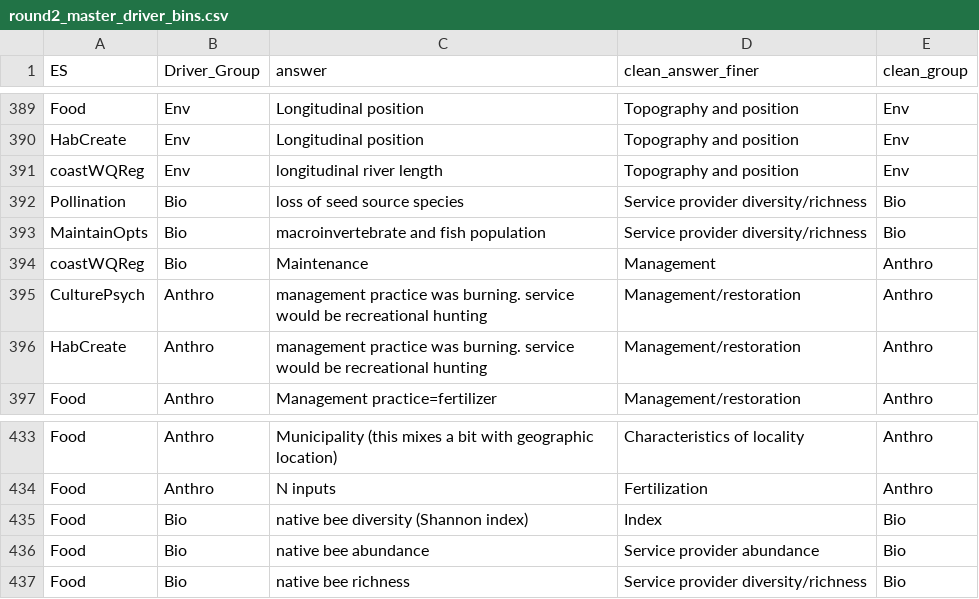
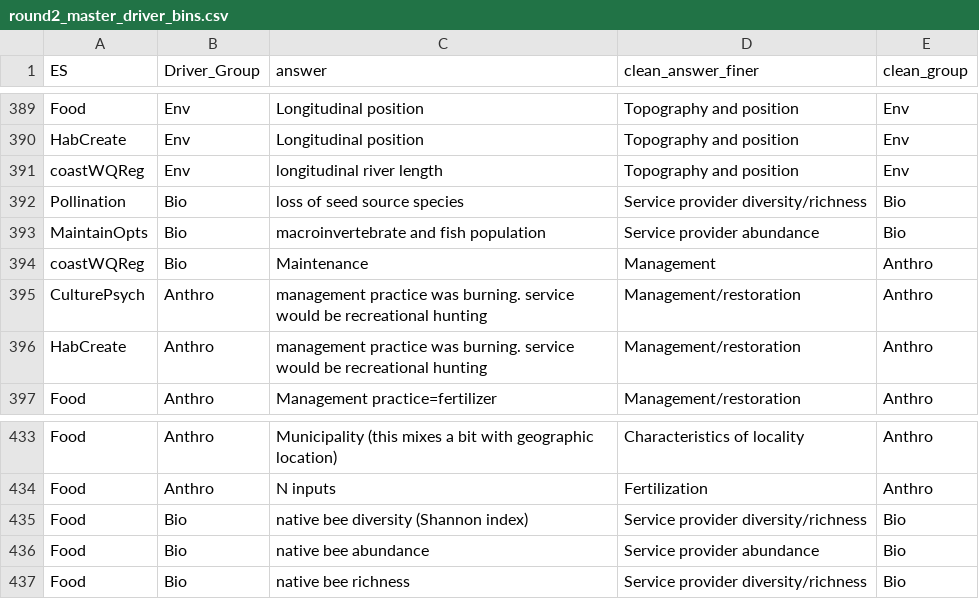
Before and after one commit to caitlintwhite/kremeny_analyses, a CSV file: round2_metareview/data/intermediate/round2_master_driver_bins.csv, drawn as a sheet; only a part is shown, gaps mark what is left out.

Commit message:
fix shannon div and macroinvert driver bins

```diff
--- a/round2_metareview/data/intermediate/round2_master_driver_bins.csv
+++ b/round2_metareview/data/intermediate/round2_master_driver_bins.csv
@@ -392,3 +392,3 @@ coastWQReg,Env,longitudinal river length,Topography and position,Env
 Pollination,Bio,loss of seed source species,Service provider diversity/richness,Bio
-MaintainOpts,Bio,macroinvertebrate and fish population,Service provider diversity/richness,Bio
+MaintainOpts,Bio,macroinvertebrate and fish population,Service provider abundance,Bio
 coastWQReg,Bio,Maintenance,Management,Anthro
@@ -434,3 +434,3 @@ Food,Anthro,Municipality (this mixes a bit with geographic location),Characteris
 Food,Anthro,N inputs,Fertilization,Anthro
-Food,Bio,native bee  diversity (Shannon index),Index,Bio
+Food,Bio,native bee  diversity (Shannon index),Service provider diversity/richness,Bio
 Food,Bio,native bee abundance,Service provider abundance,Bio
```
Also changed, not shown: 1 other file.
